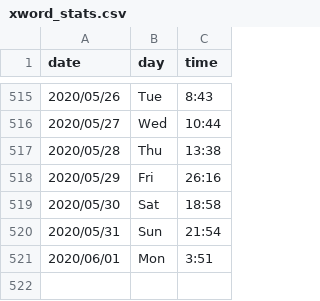
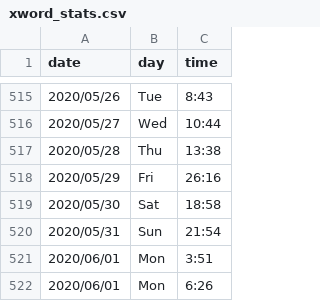
Before and after one commit to kunalkamath/kunalkamath.github.io, a CSV file: xword_stats.csv, drawn as a sheet; only a part is shown, gaps mark what is left out.

Commit message:
tues jun 1

```diff
--- a/xword_stats.csv
+++ b/xword_stats.csv
@@ -521 +521,2 @@ date,day,time
 2020/06/01,Mon, 3:51
+2020/06/01,Mon, 6:26
```
